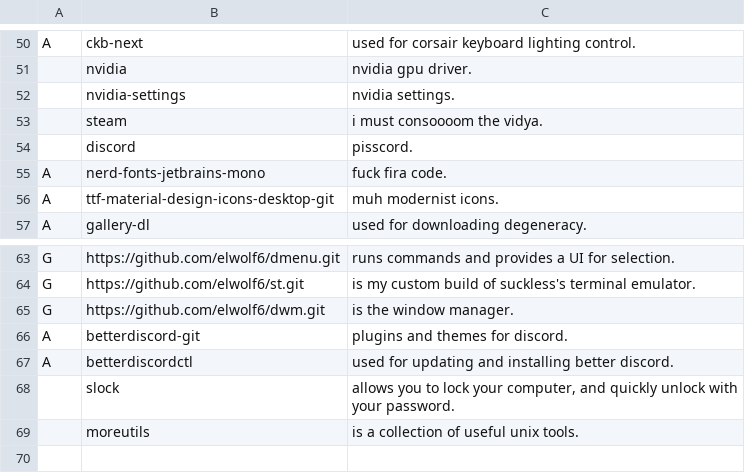
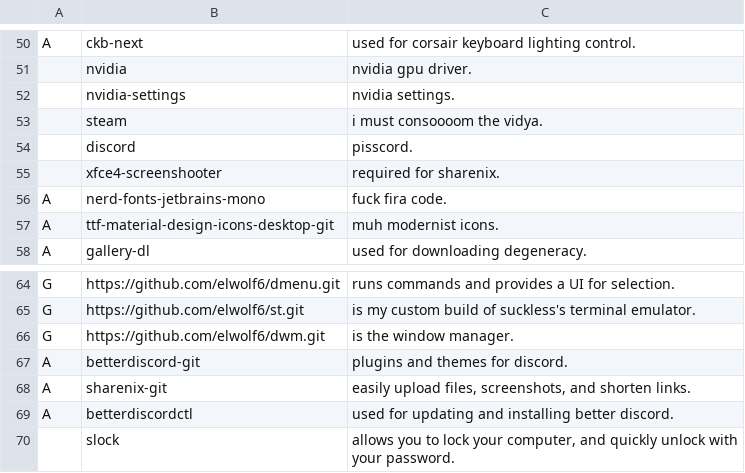
Before and after one commit to LukeSmithxyz/LARBS, a CSV file: progs.csv, drawn as a sheet; only a part is shown, gaps mark what is left out; the shorter side is filled out with more unchanged rows; the diff names each change by its address in the sheet, - before the commit and + after, or states it on an @@ line.

Commit message:
Update progs.csv

```diff
--- a/progs.csv
+++ b/progs.csv
+row 55:  | xfce4-screenshooter | required for sharenix.
+row 68: A | sharenix-git | easily upload files, screenshots, and shorten links.
```
